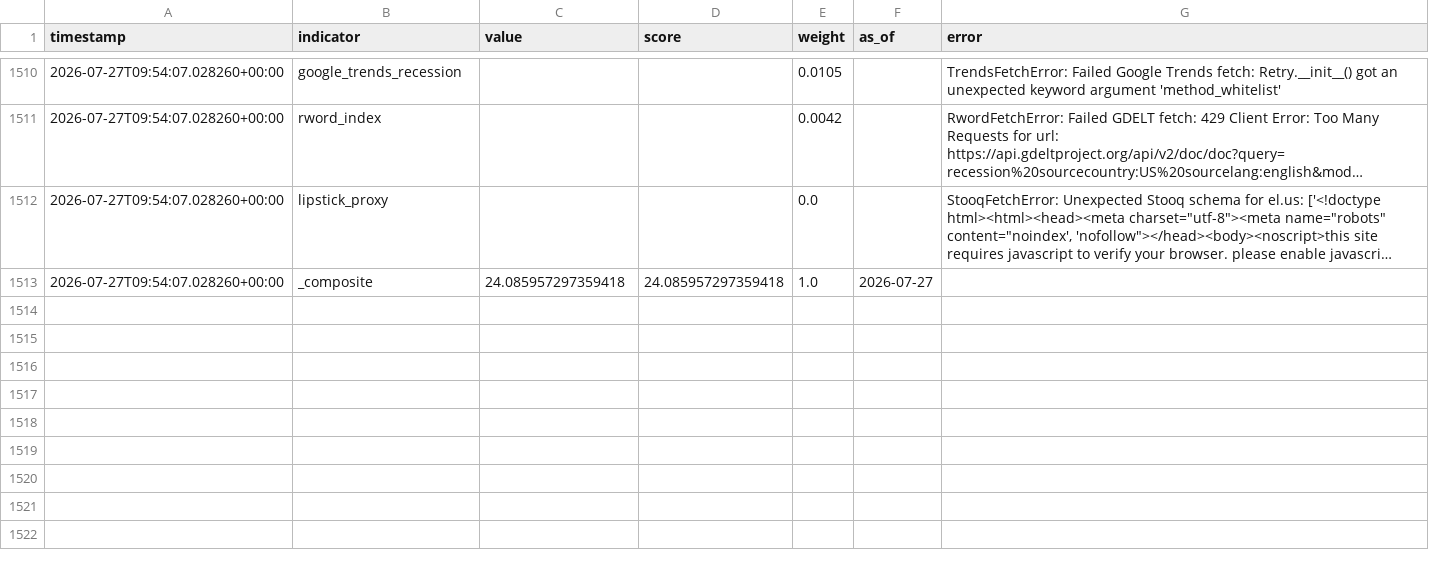
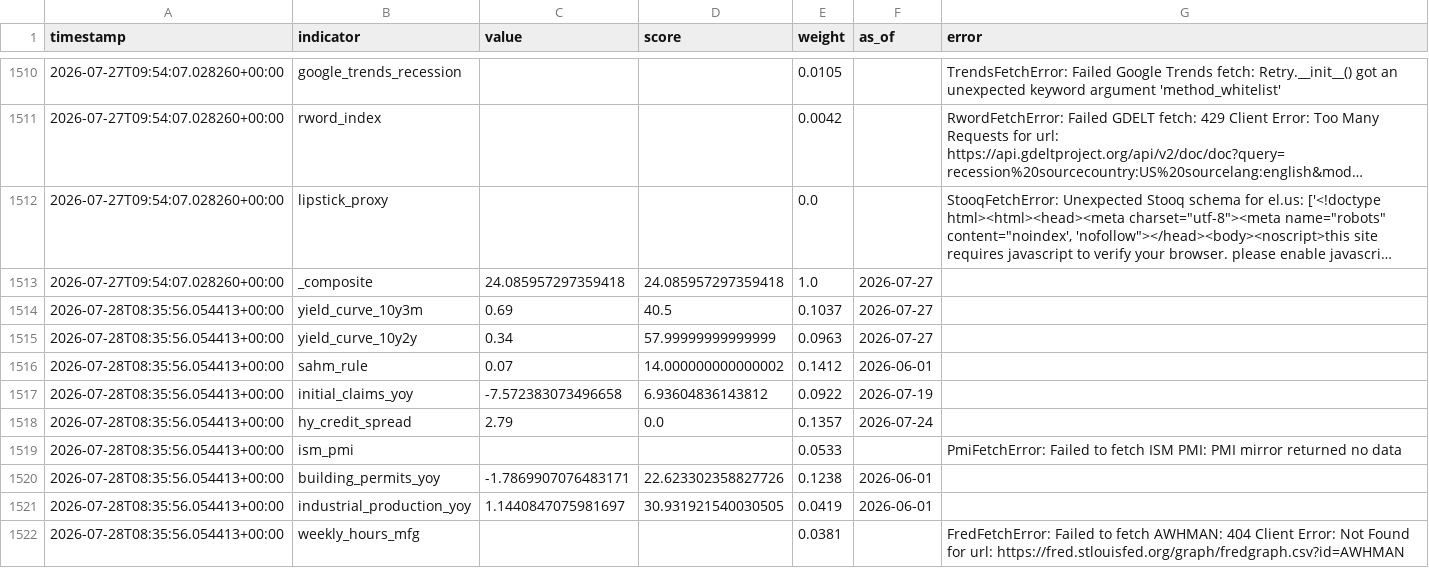
Before and after one commit to ipsitabasu/recession-indicator, a CSV file: data/history.csv, drawn as a sheet; only a part is shown, gaps mark what is left out; long unchanged cells end in …; the diff covers the shown part only.

Commit message:
data: daily refresh

```diff
--- a/data/history.csv
+++ b/data/history.csv
@@ -1576 +1576,10 @@ timestamp,indicator,value,score,weight,as_of,error
 2026-07-27T09:54:07.028260+00:00,_composite,24.085957297359418,24.085957297359418,1.0,2026-07-27,
+2026-07-28T08:35:56.054413+00:00,yield_curve_10y3m,0.69,40.5,0.1037,2026-07-27,
+2026-07-28T08:35:56.054413+00:00,yield_curve_10y2y,0.34,57.99999999999999,0.0963,2026-07-27,
+2026-07-28T08:35:56.054413+00:00,sahm_rule,0.07,14.000000000000002,0.1412,2026-06-01,
+2026-07-28T08:35:56.054413+00:00,initial_claims_yoy,-7.572383073496658,6.93604836143812,0.0922,2026-07-19,
+2026-07-28T08:35:56.054413+00:00,hy_credit_spread,2.79,0.0,0.1357,2026-07-24,
+2026-07-28T08:35:56.054413+00:00,ism_pmi,,,0.0533,,PmiFetchError: Failed to fetch ISM PMI: PMI mirror returned no data
+2026-07-28T08:35:56.054413+00:00,building_permits_yoy,-1.7869907076483171,22.623302358827726,0.1238,2026-06-01,
+2026-07-28T08:35:56.054413+00:00,industrial_production_yoy,1.1440847075981697,30.931921540030505,0.0419,2026-06-01,
+2026-07-28T08:35:56.054413+00:00,weekly_hours_mfg,,,0.0381,,FredFetchError: Failed to fetch AWHMAN: 404 Client Error: Not Found for url: https://fred.stlouisfed.org/graph/fredgraph.csv?id=AWHMAN
```
Also changed, not shown: 9 added rows and 2 edited cells elsewhere in this file, 1 other file.
